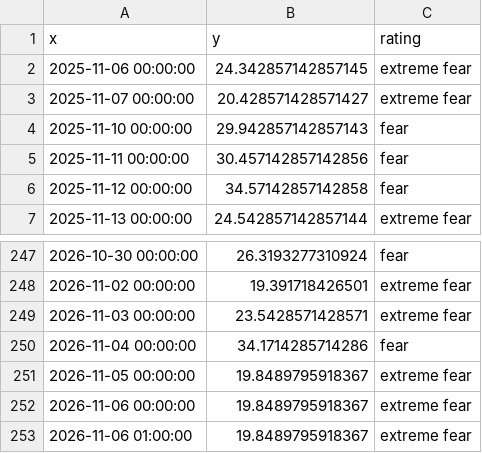
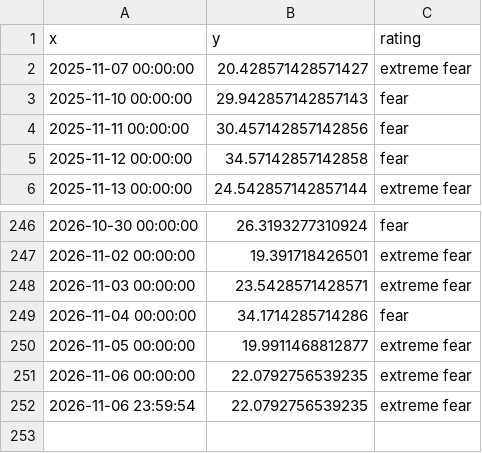
Before and after one commit to 1278943518/ndx-bubble-daily, a CSV file: bubble_data/fng_daily.csv, drawn as a sheet; only a part is shown, gaps mark what is left out.

```diff
--- a/bubble_data/fng_daily.csv
+++ b/bubble_data/fng_daily.csv
@@ -1,3 +1,2 @@
 x,y,rating
-2025-11-06 00:00:00,24.342857142857145,extreme fear
 2025-11-07 00:00:00,20.428571428571427,extreme fear
@@ -250,4 +249,4 @@ x,y,rating
 2026-11-04 00:00:00,34.1714285714286,fear
-2026-11-05 00:00:00,19.8489795918367,extreme fear
-2026-11-06 00:00:00,19.8489795918367,extreme fear
-2026-11-06 01:00:00,19.8489795918367,extreme fear
+2026-11-05 00:00:00,19.9911468812877,extreme fear
+2026-11-06 00:00:00,22.0792756539235,extreme fear
+2026-11-06 23:59:54,22.0792756539235,extreme fear
```
Also changed, not shown: bubble_data/arkk_week.csv, bubble_data/cape_month.csv, 13 other files.
